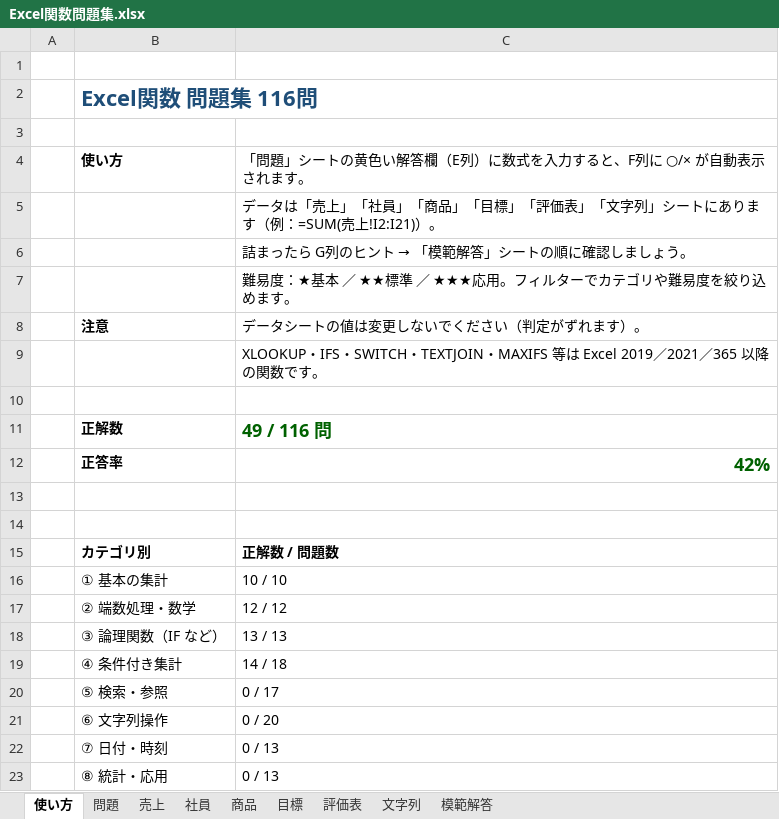
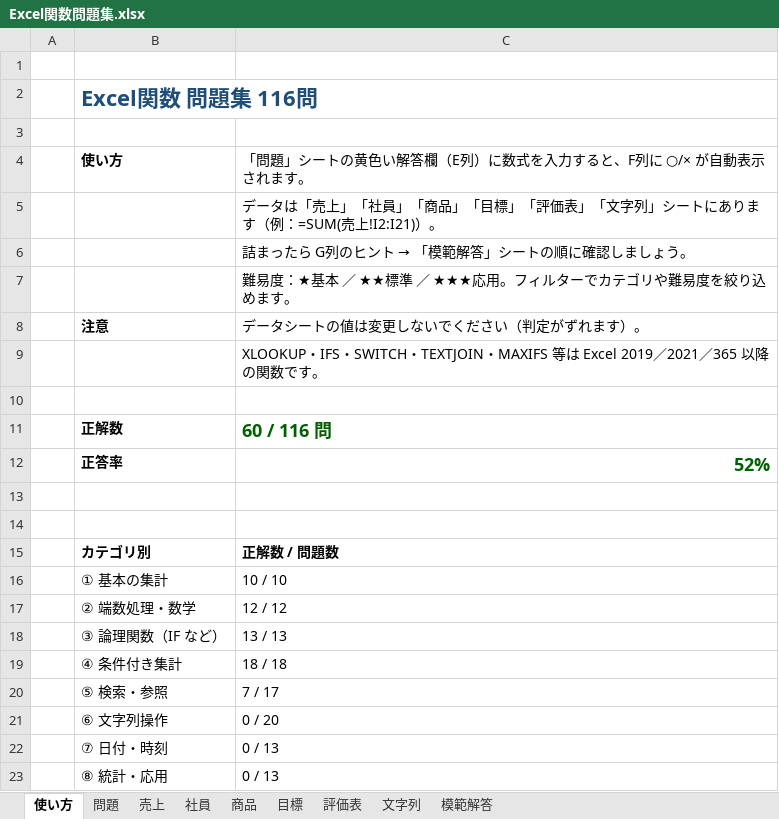
Before and after one commit to kaito0428-git/programming_practice, an Excel workbook: Excel_study/Excel関数問題集.xlsx, sheet 使い方, drawn as a sheet; values as stored, in another font and other column widths than the file's, no borders; the diff names each change by its address in the sheet, - before the commit and + after, or states it on an @@ line.

```diff
--- a/Excel_study/Excel関数問題集.xlsx (sheet 使い方)
+++ b/Excel_study/Excel関数問題集.xlsx (sheet 使い方)
-C11: 49 / 116 問
+C11: 60 / 116 問
-C12: 42%
+C12: 52%
-C19: 14 / 18
+C19: 18 / 18
-C20: 0 / 17
+C20: 7 / 17
```
Also changed, not shown: sheet 問題.
